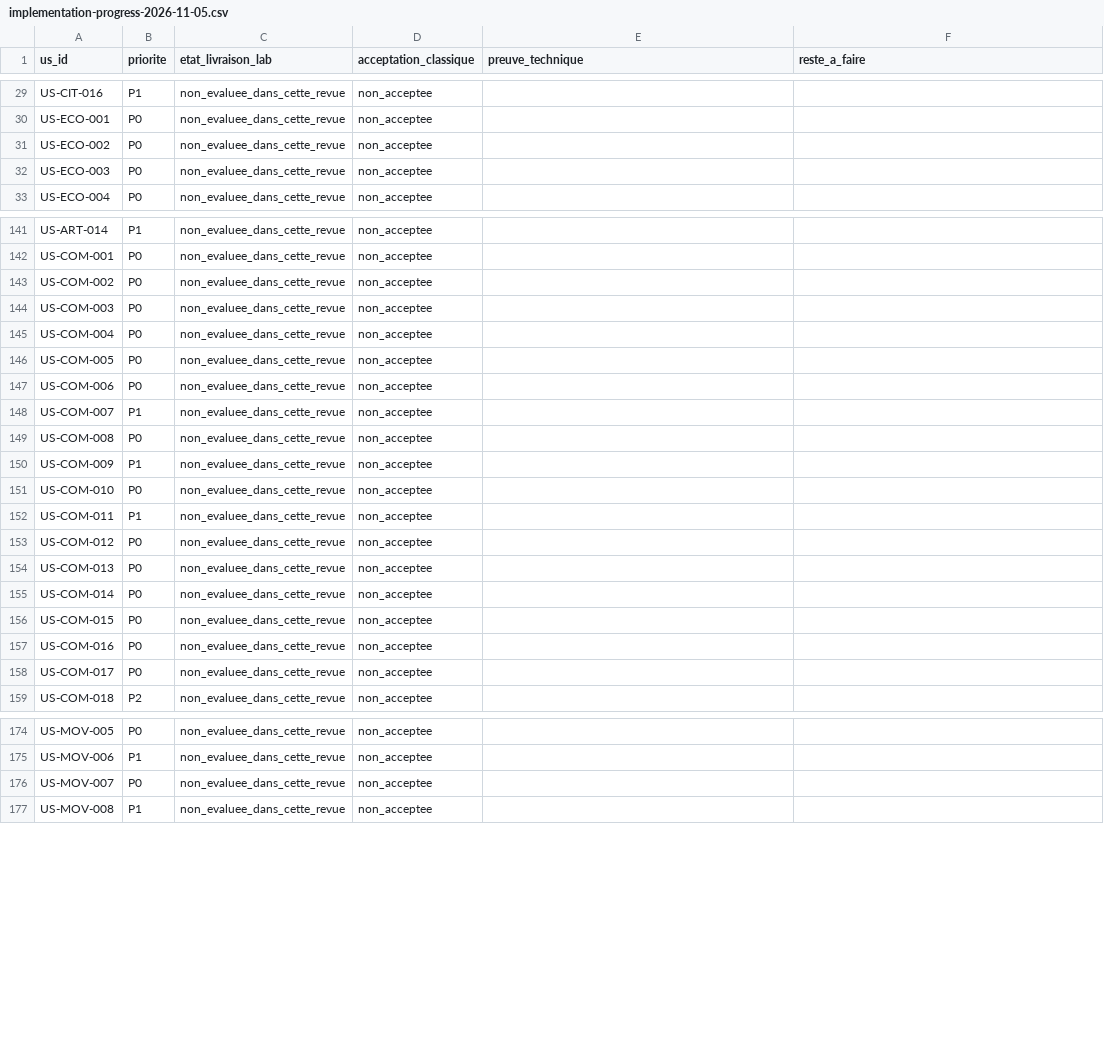
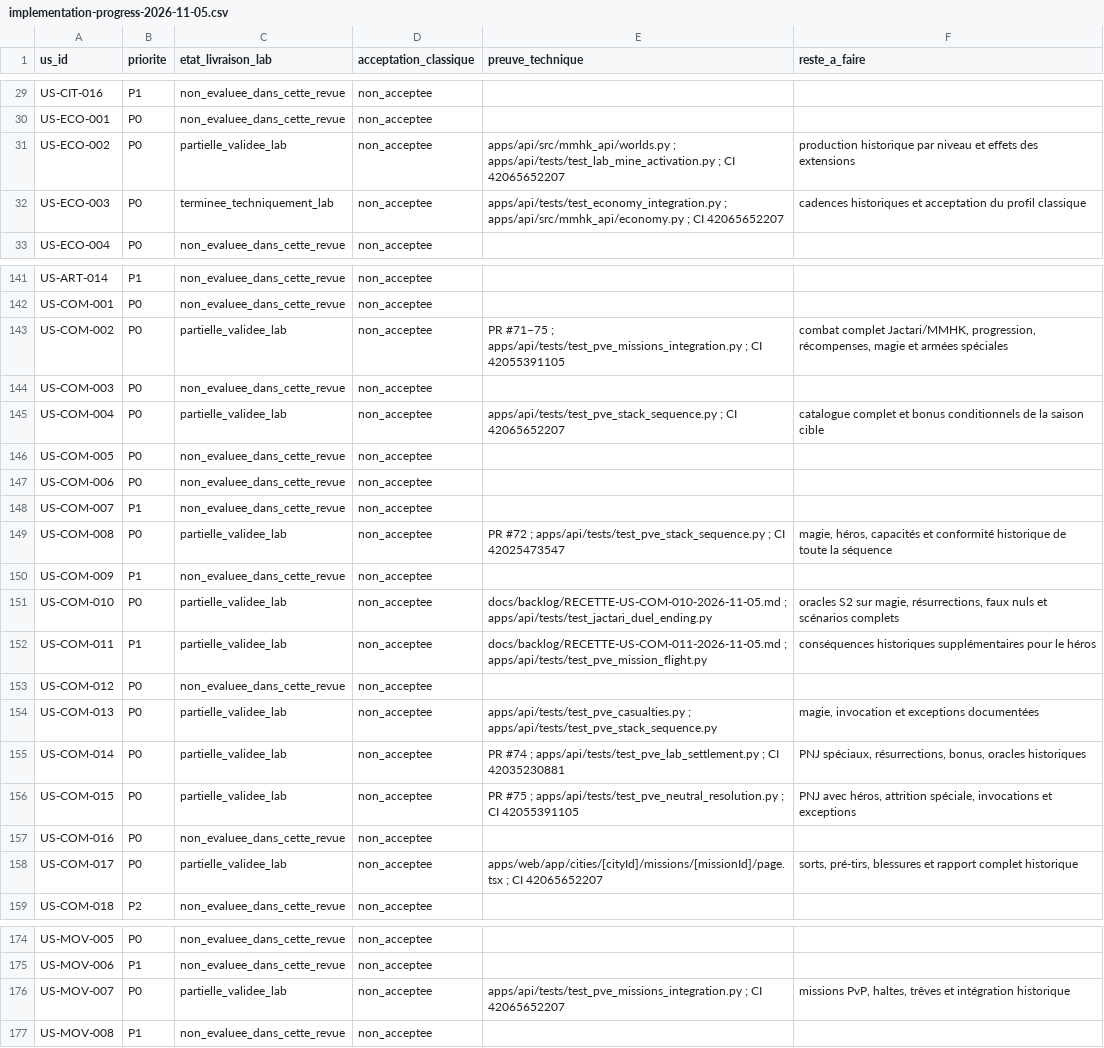
Before and after one commit to AstrowareConception/MMHK-like, a CSV file: data/backlog/implementation-progress-2026-11-05.csv, drawn as a sheet; only a part is shown, gaps mark what is left out; the diff covers the shown part only.

Commit message:
docs(backlog): synchronize 3 LAB-complete and 12 partial US across JSON, Markdown, CSV and CI

```diff
--- a/data/backlog/implementation-progress-2026-11-05.csv
+++ b/data/backlog/implementation-progress-2026-11-05.csv
@@ -30,4 +30,4 @@ us_id,priorite,etat_livraison_lab,acceptation_classique,preuve_technique,reste_a
 "US-ECO-001","P0","non_evaluee_dans_cette_revue","non_acceptee","",""
-"US-ECO-002","P0","non_evaluee_dans_cette_revue","non_acceptee","",""
-"US-ECO-003","P0","non_evaluee_dans_cette_revue","non_acceptee","",""
+"US-ECO-002","P0","partielle_validee_lab","non_acceptee","apps/api/src/mmhk_api/worlds.py ; apps/api/tests/test_lab_mine_activation.py ; CI 42065652207","production historique par niveau et effets des extensions"
+"US-ECO-003","P0","terminee_techniquement_lab","non_acceptee","apps/api/tests/test_economy_integration.py ; apps/api/src/mmhk_api/economy.py ; CI 42065652207","cadences historiques et acceptation du profil classique"
 "US-ECO-004","P0","non_evaluee_dans_cette_revue","non_acceptee","",""
@@ -142,5 +142,5 @@ us_id,priorite,etat_livraison_lab,acceptation_classique,preuve_technique,reste_a
 "US-COM-001","P0","non_evaluee_dans_cette_revue","non_acceptee","",""
-"US-COM-002","P0","non_evaluee_dans_cette_revue","non_acceptee","",""
+"US-COM-002","P0","partielle_validee_lab","non_acceptee","PR #71–75 ; apps/api/tests/test_pve_missions_integration.py ; CI 42055391105","combat complet Jactari/MMHK, progression, récompenses, magie et armées spéciales"
 "US-COM-003","P0","non_evaluee_dans_cette_revue","non_acceptee","",""
-"US-COM-004","P0","non_evaluee_dans_cette_revue","non_acceptee","",""
+"US-COM-004","P0","partielle_validee_lab","non_acceptee","apps/api/tests/test_pve_stack_sequence.py ; CI 42065652207","catalogue complet et bonus conditionnels de la saison cible"
 "US-COM-005","P0","non_evaluee_dans_cette_revue","non_acceptee","",""
@@ -148,12 +148,12 @@ us_id,priorite,etat_livraison_lab,acceptation_classique,preuve_technique,reste_a
 "US-COM-007","P1","non_evaluee_dans_cette_revue","non_acceptee","",""
-"US-COM-008","P0","non_evaluee_dans_cette_revue","non_acceptee","",""
+"US-COM-008","P0","partielle_validee_lab","non_acceptee","PR #72 ; apps/api/tests/test_pve_stack_sequence.py ; CI 42025473547","magie, héros, capacités et conformité historique de toute la séquence"
 "US-COM-009","P1","non_evaluee_dans_cette_revue","non_acceptee","",""
-"US-COM-010","P0","non_evaluee_dans_cette_revue","non_acceptee","",""
-"US-COM-011","P1","non_evaluee_dans_cette_revue","non_acceptee","",""
+"US-COM-010","P0","partielle_validee_lab","non_acceptee","docs/backlog/RECETTE-US-COM-010-2026-11-05.md ; apps/api/tests/test_jactari_duel_ending.py","oracles S2 sur magie, résurrections, faux nuls et scénarios complets"
+"US-COM-011","P1","partielle_validee_lab","non_acceptee","docs/backlog/RECETTE-US-COM-011-2026-11-05.md ; apps/api/tests/test_pve_mission_flight.py","conséquences historiques supplémentaires pour le héros"
 "US-COM-012","P0","non_evaluee_dans_cette_revue","non_acceptee","",""
-"US-COM-013","P0","non_evaluee_dans_cette_revue","non_acceptee","",""
-"US-COM-014","P0","non_evaluee_dans_cette_revue","non_acceptee","",""
-"US-COM-015","P0","non_evaluee_dans_cette_revue","non_acceptee","",""
+"US-COM-013","P0","partielle_validee_lab","non_acceptee","apps/api/tests/test_pve_casualties.py ; apps/api/tests/test_pve_stack_sequence.py","magie, invocation et exceptions documentées"
+"US-COM-014","P0","partielle_validee_lab","non_acceptee","PR #74 ; apps/api/tests/test_pve_lab_settlement.py ; CI 42035230881","PNJ spéciaux, résurrections, bonus, oracles historiques"
+"US-COM-015","P0","partielle_validee_lab","non_acceptee","PR #75 ; apps/api/tests/test_pve_neutral_resolution.py ; CI 42055391105","PNJ avec héros, attrition spéciale, invocations et exceptions"
 "US-COM-016","P0","non_evaluee_dans_cette_revue","non_acceptee","",""
-"US-COM-017","P0","non_evaluee_dans_cette_revue","non_acceptee","",""
+"US-COM-017","P0","partielle_validee_lab","non_acceptee","apps/web/app/cities/[cityId]/missions/[missionId]/page.tsx ; CI 42065652207","sorts, pré-tirs, blessures et rapport complet historique"
 "US-COM-018","P2","non_evaluee_dans_cette_revue","non_acceptee","",""
@@ -175,3 +175,3 @@ us_id,priorite,etat_livraison_lab,acceptation_classique,preuve_technique,reste_a
 "US-MOV-006","P1","non_evaluee_dans_cette_revue","non_acceptee","",""
-"US-MOV-007","P0","non_evaluee_dans_cette_revue","non_acceptee","",""
+"US-MOV-007","P0","partielle_validee_lab","non_acceptee","apps/api/tests/test_pve_missions_integration.py ; CI 42065652207","missions PvP, haltes, trêves et intégration historique"
 "US-MOV-008","P1","non_evaluee_dans_cette_revue","non_acceptee","",""
```
Also changed, not shown: 9 edited cells elsewhere in this file, 8 other files.
